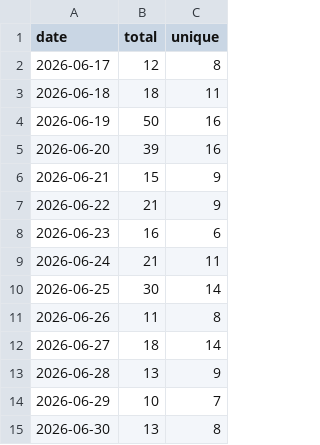
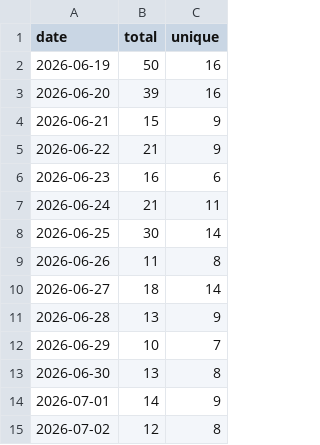
Before and after one commit to StepFunctionLLC/mcp-server-cantera, a CSV file: traffic-logger/data/clones.csv, drawn as a sheet.

```diff
--- a/traffic-logger/data/clones.csv
+++ b/traffic-logger/data/clones.csv
@@ -1,4 +1,2 @@
 date,total,unique
-2026-06-17,12,8
-2026-06-18,18,11
 2026-06-19,50,16
@@ -15 +13,3 @@ date,total,unique
 2026-06-30,13,8
+2026-07-01,14,9
+2026-07-02,12,8
```
Also changed, not shown: traffic-logger/data/paths.csv, traffic-logger/data/views.csv, 1 other file.
